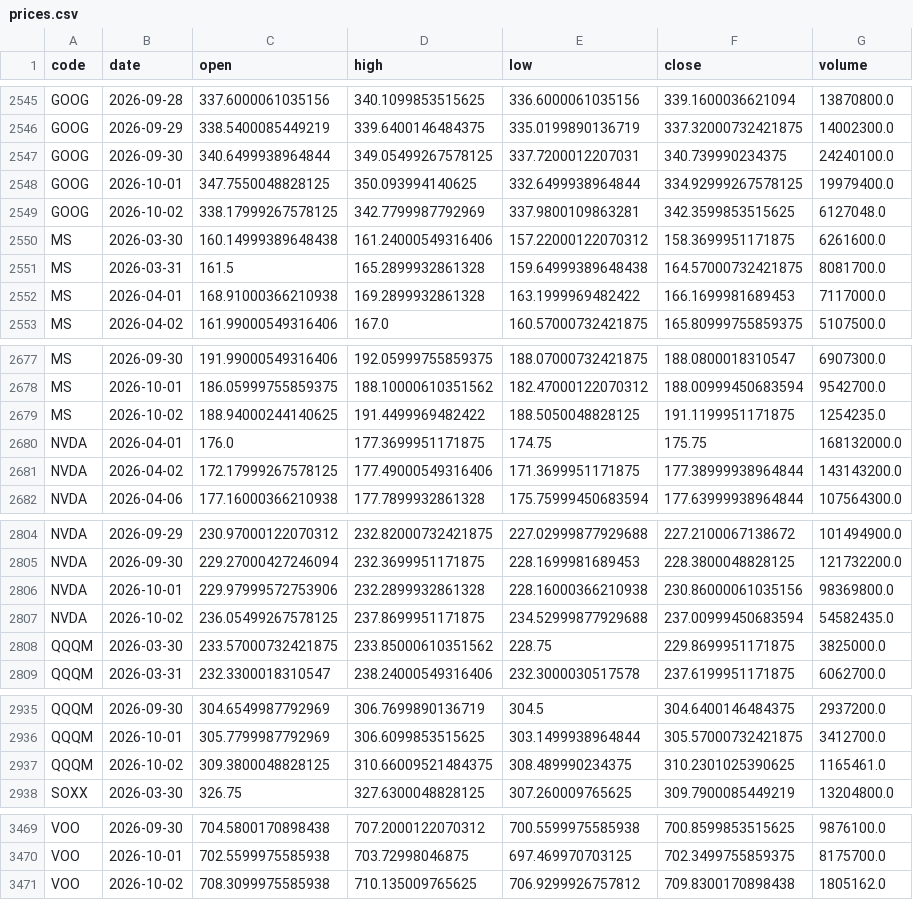
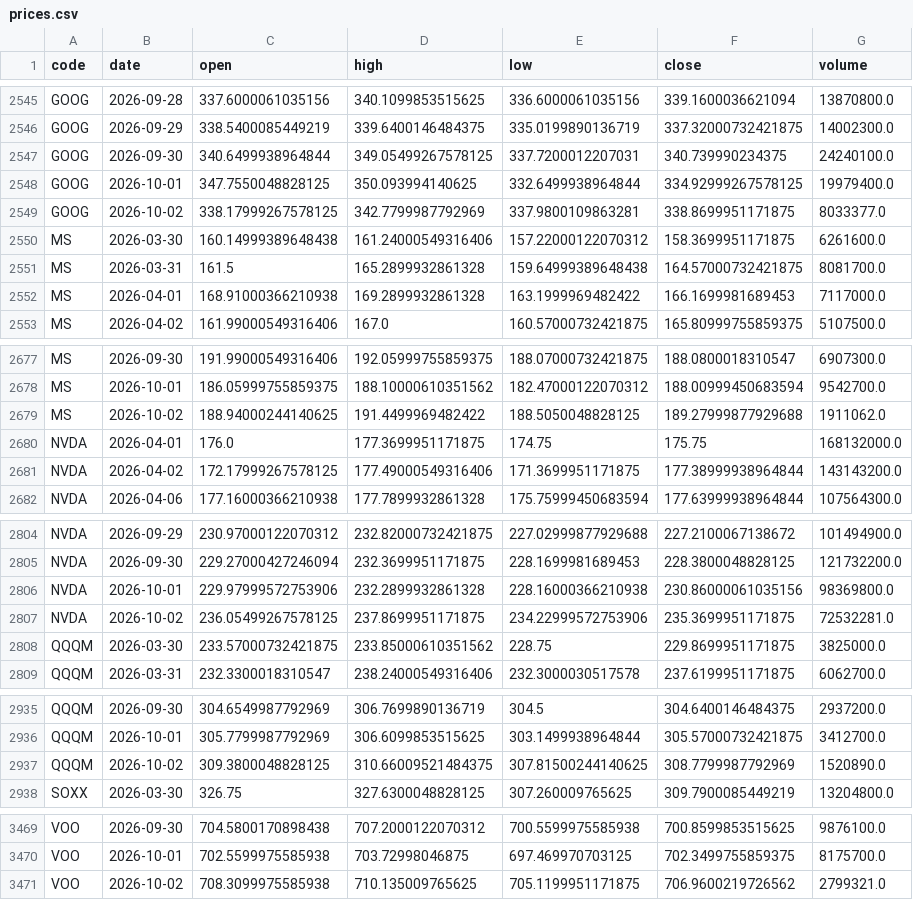
Before and after one commit to u6x06a/-tw-watchlist-data, a CSV file: data/prices.csv, drawn as a sheet; only a part is shown, gaps mark what is left out; the diff covers the shown part only.

Commit message:
update prices 2026-10-02

```diff
--- a/data/prices.csv
+++ b/data/prices.csv
@@ -2548,3 +2548,3 @@ GOOG,2026-09-30,340.6499938964844,349.05499267578125,337.7200012207031,340.73999
 GOOG,2026-10-01,347.7550048828125,350.093994140625,332.6499938964844,334.92999267578125,19979400.0
-GOOG,2026-10-02,338.17999267578125,342.7799987792969,337.9800109863281,342.3599853515625,6127048.0
+GOOG,2026-10-02,338.17999267578125,342.7799987792969,337.9800109863281,338.8699951171875,8033377.0
 MS,2026-03-30,160.14999389648438,161.24000549316406,157.22000122070312,158.3699951171875,6261600.0
@@ -2678,3 +2678,3 @@ MS,2026-09-30,191.99000549316406,192.05999755859375,188.07000732421875,188.08000
 MS,2026-10-01,186.05999755859375,188.10000610351562,182.47000122070312,188.00999450683594,9542700.0
-MS,2026-10-02,188.94000244140625,191.4499969482422,188.5050048828125,191.1199951171875,1254235.0
+MS,2026-10-02,188.94000244140625,191.4499969482422,188.5050048828125,189.27999877929688,1911062.0
 NVDA,2026-04-01,176.0,177.3699951171875,174.75,175.75,168132000.0
@@ -2806,3 +2806,3 @@ NVDA,2026-09-30,229.27000427246094,232.3699951171875,228.1699981689453,228.38000
 NVDA,2026-10-01,229.97999572753906,232.2899932861328,228.16000366210938,230.86000061035156,98369800.0
-NVDA,2026-10-02,236.05499267578125,237.8699951171875,234.52999877929688,237.00999450683594,54582435.0
+NVDA,2026-10-02,236.05499267578125,237.8699951171875,234.22999572753906,235.3699951171875,72532281.0
 QQQM,2026-03-30,233.57000732421875,233.85000610351562,228.75,229.8699951171875,3825000.0
@@ -2936,3 +2936,3 @@ QQQM,2026-09-30,304.6549987792969,306.7699890136719,304.5,304.6400146484375,2937
 QQQM,2026-10-01,305.7799987792969,306.6099853515625,303.1499938964844,305.57000732421875,3412700.0
-QQQM,2026-10-02,309.3800048828125,310.66009521484375,308.489990234375,310.2301025390625,1165461.0
+QQQM,2026-10-02,309.3800048828125,310.66009521484375,307.81500244140625,308.7799987792969,1520890.0
 SOXX,2026-03-30,326.75,327.6300048828125,307.260009765625,309.7900085449219,13204800.0
@@ -3470,2 +3470,2 @@ VOO,2026-09-30,704.5800170898438,707.2000122070312,700.5599975585938,700.8599853
 VOO,2026-10-01,702.5599975585938,703.72998046875,697.469970703125,702.3499755859375,8175700.0
-VOO,2026-10-02,708.3099975585938,710.135009765625,706.9299926757812,709.8300170898438,1805162.0
+VOO,2026-10-02,708.3099975585938,710.135009765625,705.1199951171875,706.9600219726562,2799321.0
```
Also changed, not shown: 4 edited cells elsewhere in this file, 1 other file.
